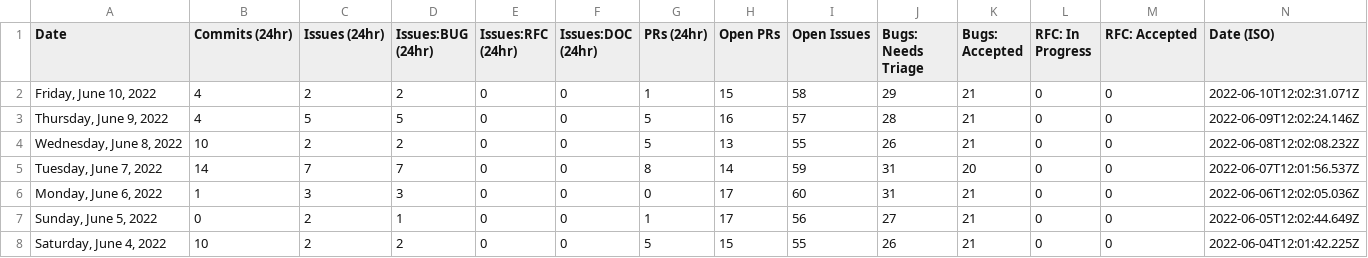
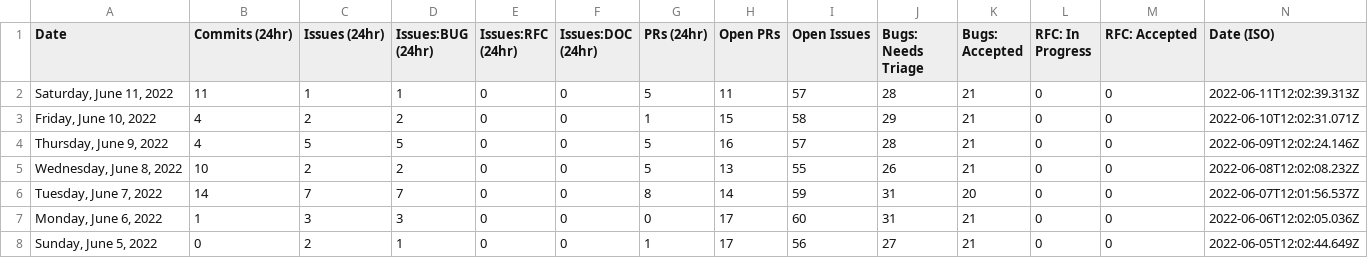
Before and after one commit to glasnost4g/astro, a CSV file: scripts/stats/stats.csv, drawn as a sheet; only a part is shown; the shorter side is filled out with more unchanged rows.

```diff
--- a/scripts/stats/stats.csv
+++ b/scripts/stats/stats.csv
@@ -1,2 +1,3 @@
 Date,Commits (24hr),Issues (24hr),Issues:BUG (24hr),Issues:RFC (24hr),Issues:DOC (24hr),PRs (24hr),Open PRs,Open Issues,Bugs: Needs Triage,Bugs: Accepted,RFC: In Progress,RFC: Accepted,Date (ISO)
+"Saturday, June 11, 2022",11,1,1,0,0,5,11,57,28,21,0,0,"2022-06-11T12:02:39.313Z"
 "Friday, June 10, 2022",4,2,2,0,0,1,15,58,29,21,0,0,"2022-06-10T12:02:31.071Z"
```
